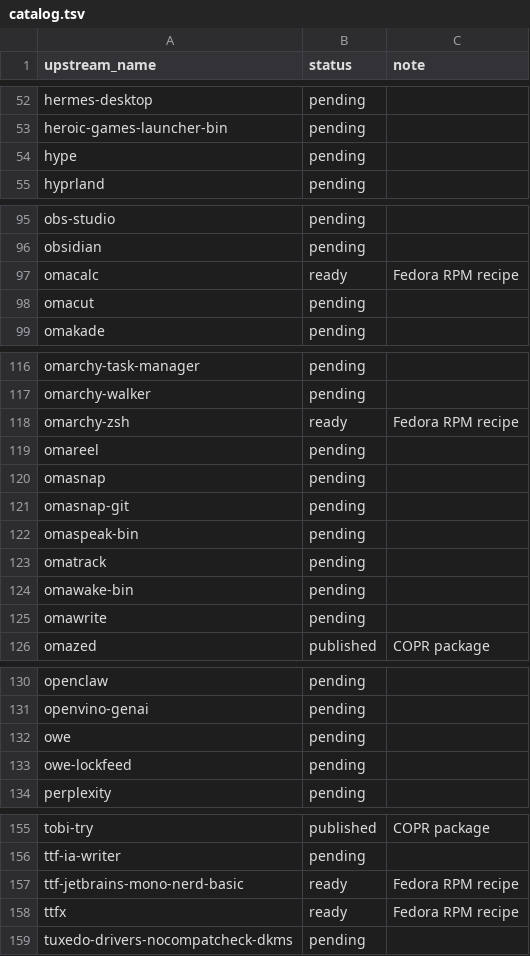
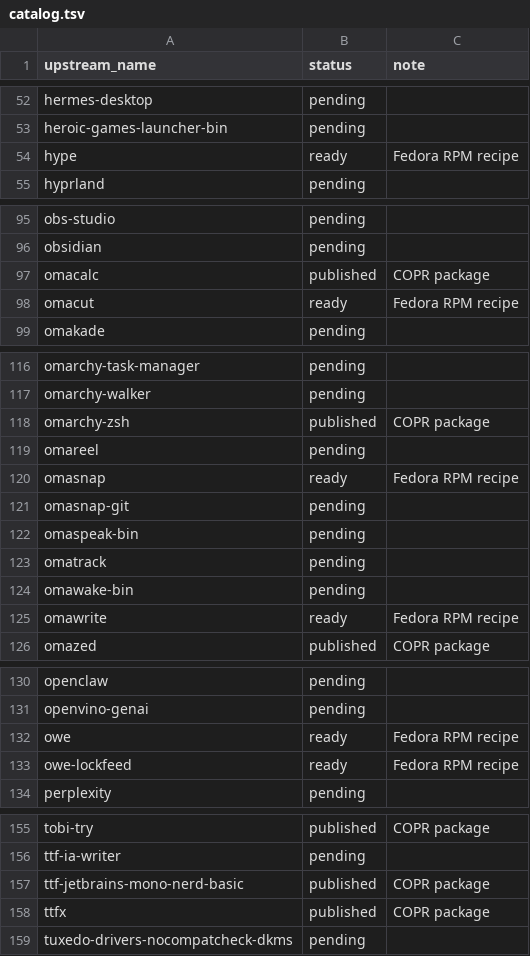
Before and after one commit to kamm3r/omadora-pkg, a TSV file: catalog.tsv, drawn as a sheet; only a part is shown, gaps mark what is left out; the diff covers the shown part only.

```diff
--- a/catalog.tsv
+++ b/catalog.tsv
@@ -53,3 +53,3 @@ hermes-desktop	pending
 heroic-games-launcher-bin	pending	
-hype	pending	
+hype	ready	Fedora RPM recipe
 hyprland	pending	
@@ -96,4 +96,4 @@ obs-studio	pending
 obsidian	pending	
-omacalc	ready	Fedora RPM recipe
-omacut	pending	
+omacalc	published	COPR package
+omacut	ready	Fedora RPM recipe
 omakade	pending	
@@ -117,5 +117,5 @@ omarchy-task-manager	pending
 omarchy-walker	pending	
-omarchy-zsh	ready	Fedora RPM recipe
+omarchy-zsh	published	COPR package
 omareel	pending	
-omasnap	pending	
+omasnap	ready	Fedora RPM recipe
 omasnap-git	pending	
@@ -124,3 +124,3 @@ omatrack	pending
 omawake-bin	pending	
-omawrite	pending	
+omawrite	ready	Fedora RPM recipe
 omazed	published	COPR package
@@ -131,4 +131,4 @@ openclaw	pending
 openvino-genai	pending	
-owe	pending	
-owe-lockfeed	pending	
+owe	ready	Fedora RPM recipe
+owe-lockfeed	ready	Fedora RPM recipe
 perplexity	pending	
@@ -156,4 +156,4 @@ tobi-try	published	COPR package
 ttf-ia-writer	pending	
-ttf-jetbrains-mono-nerd-basic	ready	Fedora RPM recipe
-ttfx	ready	Fedora RPM recipe
+ttf-jetbrains-mono-nerd-basic	published	COPR package
+ttfx	published	COPR package
 tuxedo-drivers-nocompatcheck-dkms	pending	
```
Also changed, not shown: 4 edited cells elsewhere in this file, 15 other files.
